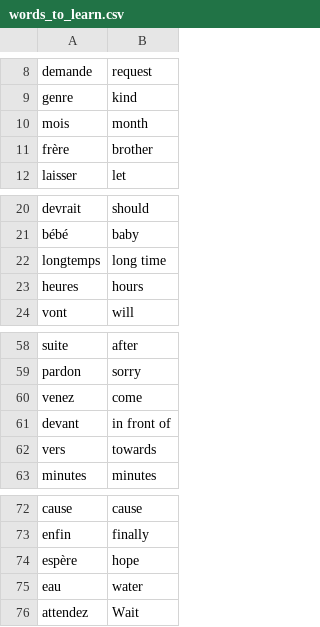
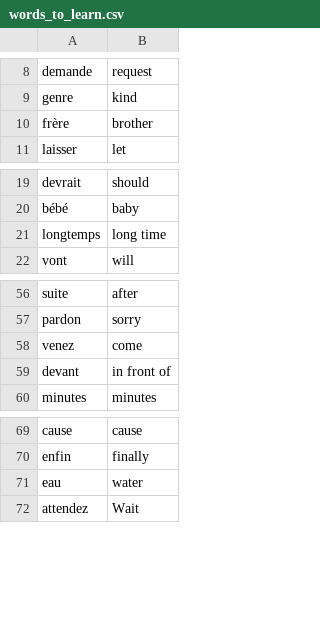
Before and after one commit to neubrom/100-days-of-python-code, a CSV file: 31/flash-card-project-start/data/words_to_learn.csv, drawn as a sheet; only a part is shown, gaps mark what is left out.

```diff
--- a/31/flash-card-project-start/data/words_to_learn.csv
+++ b/31/flash-card-project-start/data/words_to_learn.csv
@@ -9,3 +9,2 @@ demande,request
 genre,kind
-mois,month
 frère,brother
@@ -22,3 +21,2 @@ bébé,baby
 longtemps,long time
-heures,hours
 vont,will
@@ -61,3 +59,2 @@ venez,come
 devant,in front of
-vers,towards
 minutes,minutes
@@ -73,3 +70,2 @@ cause,cause
 enfin,finally
-espère,hope
 eau,water
```
Also changed, not shown: 2 other files.
